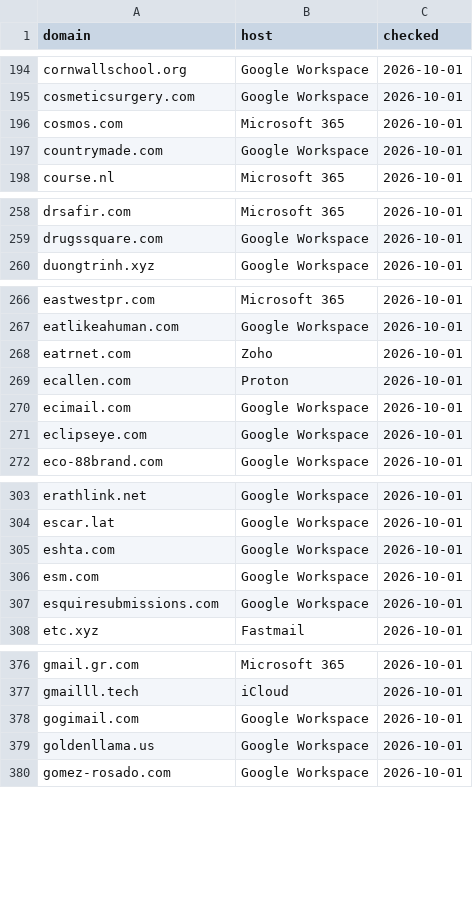
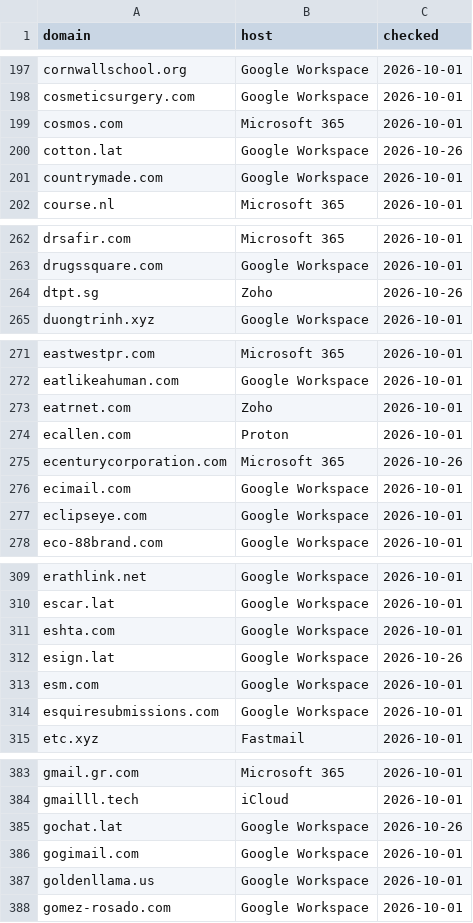
Before and after one commit to locksec/throwlist, a TSV file: data/paid_mail_hosts.tsv, drawn as a sheet; only a part is shown, gaps mark what is left out; the diff covers the shown part only; the diff names each change by its address in the sheet, - before the commit and + after, or states it on an @@ line.

```diff
--- a/data/paid_mail_hosts.tsv
+++ b/data/paid_mail_hosts.tsv
+row 200: cotton.lat | Google Workspace | 2026-10-26
+row 264: dtpt.sg | Zoho | 2026-10-26
+row 275: ecenturycorporation.com | Microsoft 365 | 2026-10-26
+row 312: esign.lat | Google Workspace | 2026-10-26
+row 385: gochat.lat | Google Workspace | 2026-10-26
```
Also changed, not shown: 25 added rows elsewhere in this file, observations.tsv, 5 other files.
